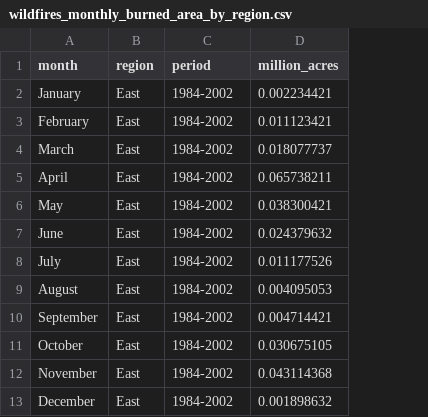
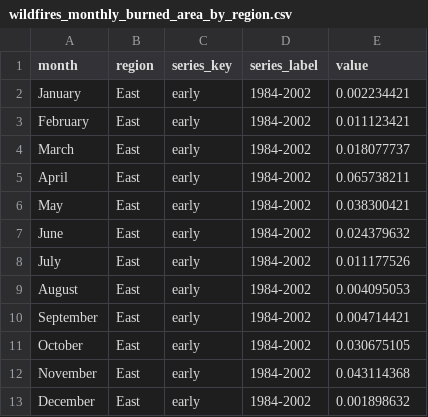
Before and after one commit to climateindicators/wildfires, a CSV file: data/wildfires_monthly_burned_area_by_region.csv, drawn as a sheet; only a part is shown; addresses are those after the commit; the diff names each change by its address in the sheet, - before the commit and + after, or states it on an @@ line.

```diff
--- a/data/wildfires_monthly_burned_area_by_region.csv
+++ b/data/wildfires_monthly_burned_area_by_region.csv
+column C (series_key), rows 2-13: all early
-D1: period
+D1: series_label
-E1: million_acres
+E1: value
```
Also changed, not shown: data/wildfires_burn_severity.csv, data/wildfires_burned_acreage_change_by_state.csv, 8 other files.
